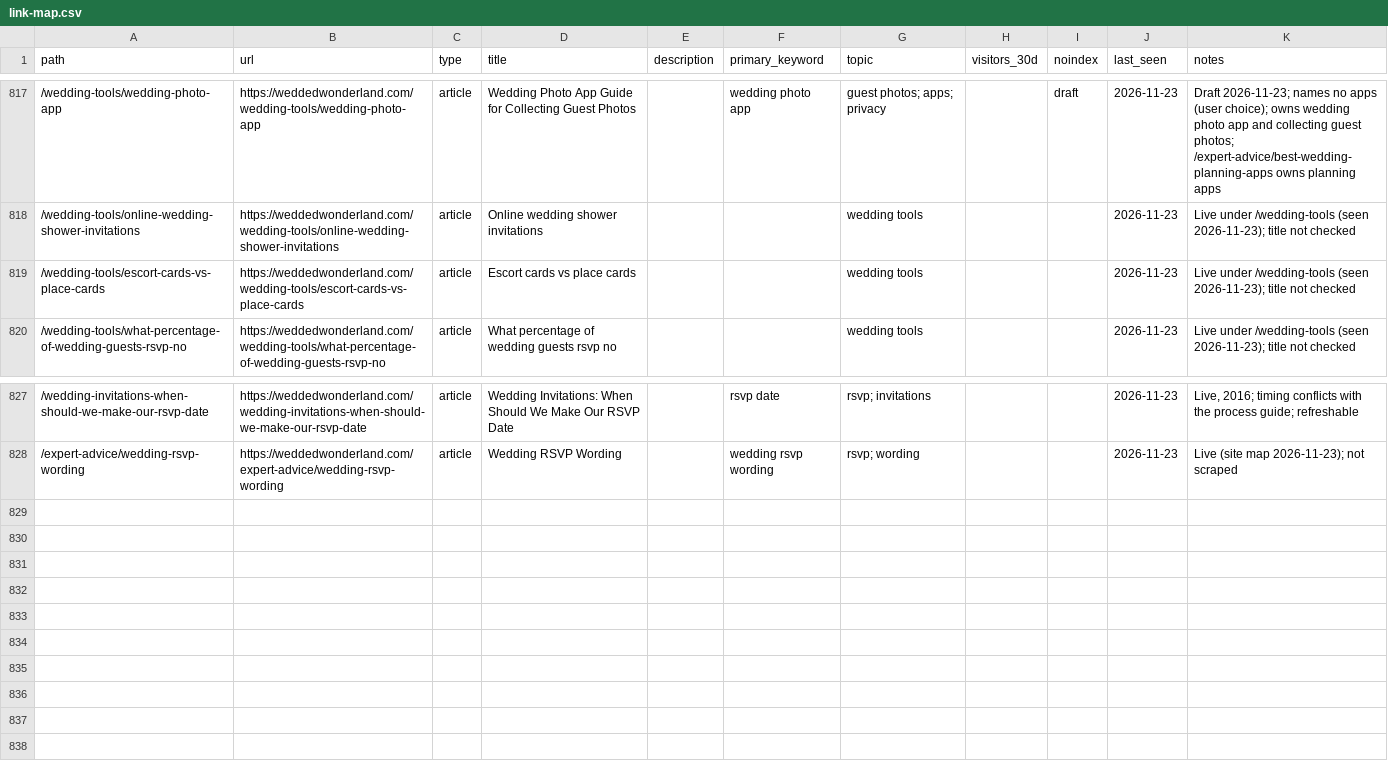
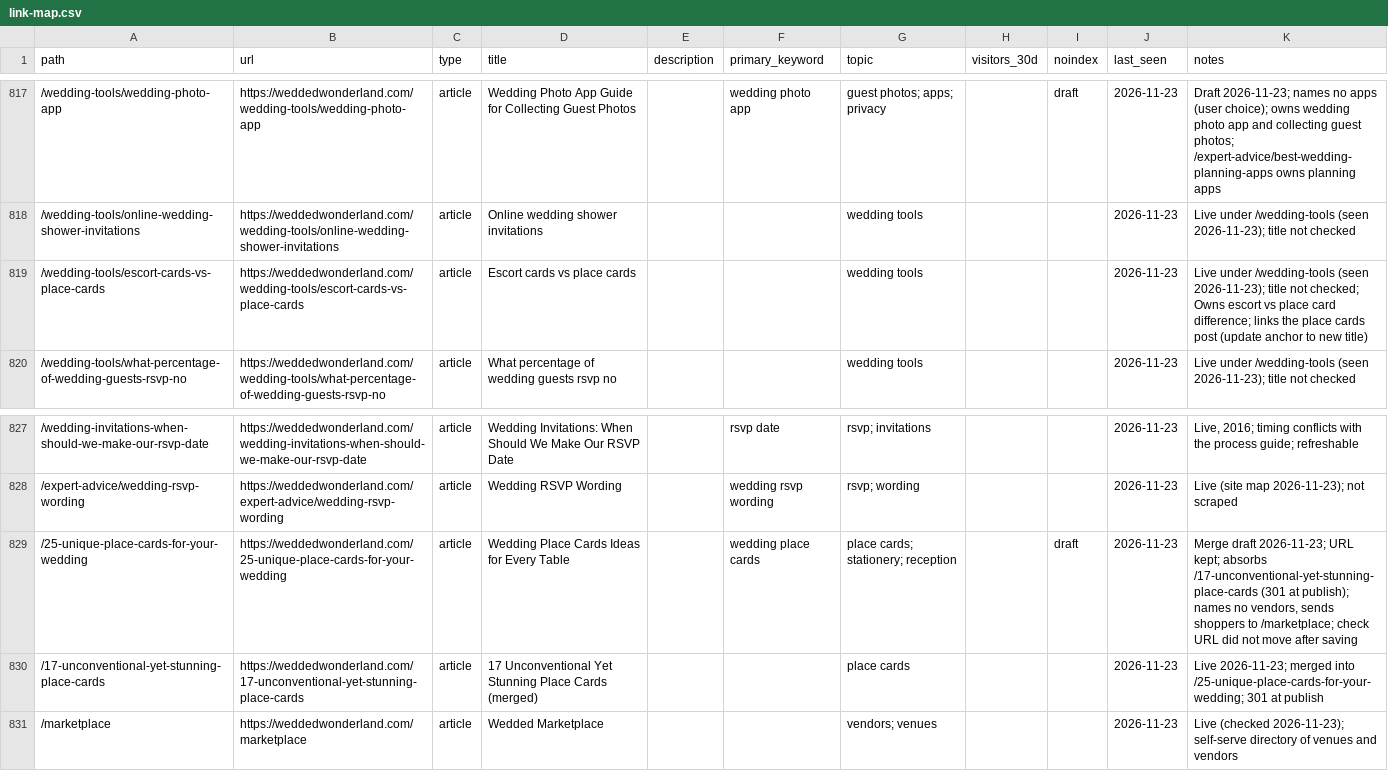
Before and after one commit to christianbraga-cpu/ForWork, a CSV file: content-system/seo/link-map.csv, drawn as a sheet; only a part is shown, gaps mark what is left out.

```diff
--- a/content-system/seo/link-map.csv
+++ b/content-system/seo/link-map.csv
@@ -818,3 +818,3 @@ path,url,type,title,description,primary_keyword,topic,visitors_30d,noindex,last_
 /wedding-tools/online-wedding-shower-invitations,https://weddedwonderland.com/wedding-tools/online-wedding-shower-invitations,article,Online wedding shower invitations,,,wedding tools,,,2026-11-23,Live under /wedding-tools (seen 2026-11-23); title not checked
-/wedding-tools/escort-cards-vs-place-cards,https://weddedwonderland.com/wedding-tools/escort-cards-vs-place-cards,article,Escort cards vs place cards,,,wedding tools,,,2026-11-23,Live under /wedding-tools (seen 2026-11-23); title not checked
+/wedding-tools/escort-cards-vs-place-cards,https://weddedwonderland.com/wedding-tools/escort-cards-vs-place-cards,article,Escort cards vs place cards,,,wedding tools,,,2026-11-23,Live under /wedding-tools (seen 2026-11-23); title not checked; Owns escort vs place card difference; links the place cards post (update anchor to new title)
 /wedding-tools/what-percentage-of-wedding-guests-rsvp-no,https://weddedwonderland.com/wedding-tools/what-percentage-of-wedding-guests-rsvp-no,article,What percentage of wedding guests rsvp no,,,wedding tools,,,2026-11-23,Live under /wedding-tools (seen 2026-11-23); title not checked
@@ -828 +828,4 @@ path,url,type,title,description,primary_keyword,topic,visitors_30d,noindex,last_
 /expert-advice/wedding-rsvp-wording,https://weddedwonderland.com/expert-advice/wedding-rsvp-wording,article,Wedding RSVP Wording,,wedding rsvp wording,rsvp; wording,,,2026-11-23,Live (site map 2026-11-23); not scraped
+/25-unique-place-cards-for-your-wedding,https://weddedwonderland.com/25-unique-place-cards-for-your-wedding,article,Wedding Place Cards Ideas for Every Table,,wedding place cards,place cards; stationery; reception,,draft,2026-11-23,"Merge draft 2026-11-23; URL kept; absorbs /17-unconventional-yet-stunning-place-cards (301 at publish); names no vendors, sends shoppers to /marketplace; check URL did not move after saving"
+/17-unconventional-yet-stunning-place-cards,https://weddedwonderland.com/17-unconventional-yet-stunning-place-cards,article,17 Unconventional Yet Stunning Place Cards (merged),,,place cards,,,2026-11-23,Live 2026-11-23; merged into /25-unique-place-cards-for-your-wedding; 301 at publish
+/marketplace,https://weddedwonderland.com/marketplace,article,Wedded Marketplace,,,vendors; venues,,,2026-11-23,Live (checked 2026-11-23); self-serve directory of venues and vendors
```
Also changed, not shown: content/calendar.csv, 1 other file.
